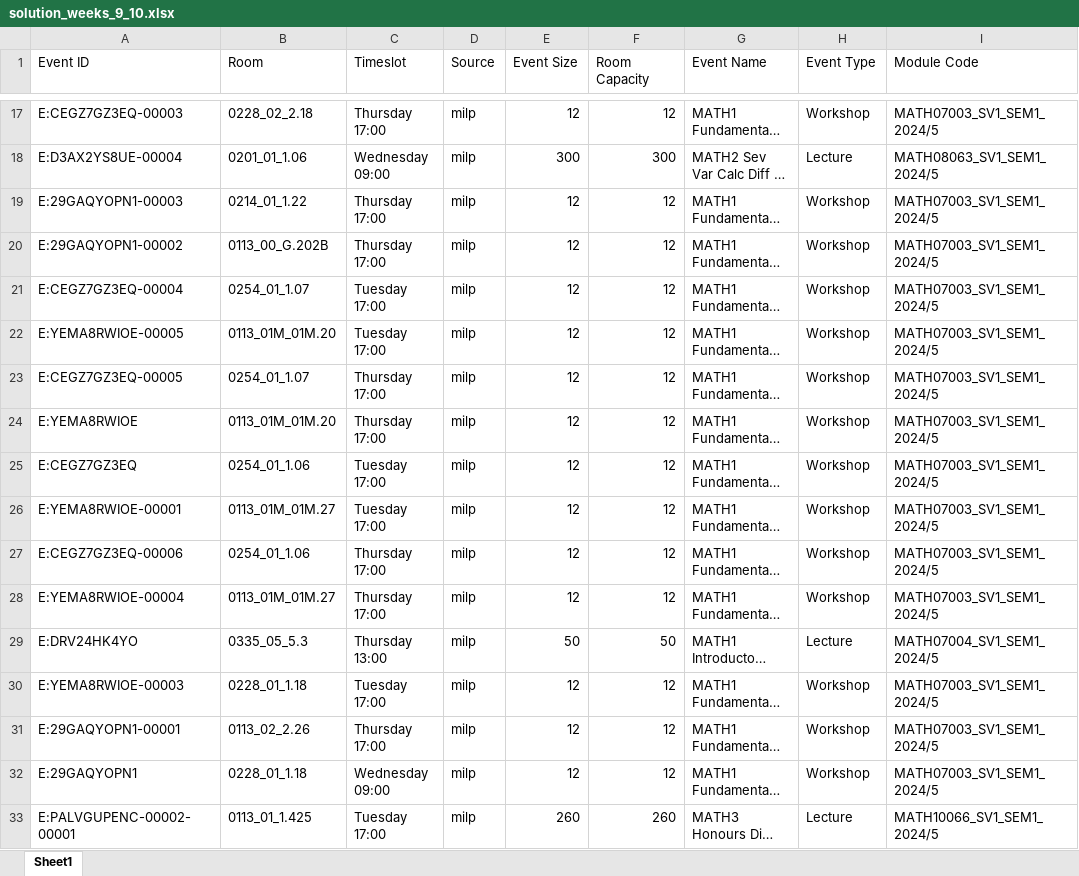
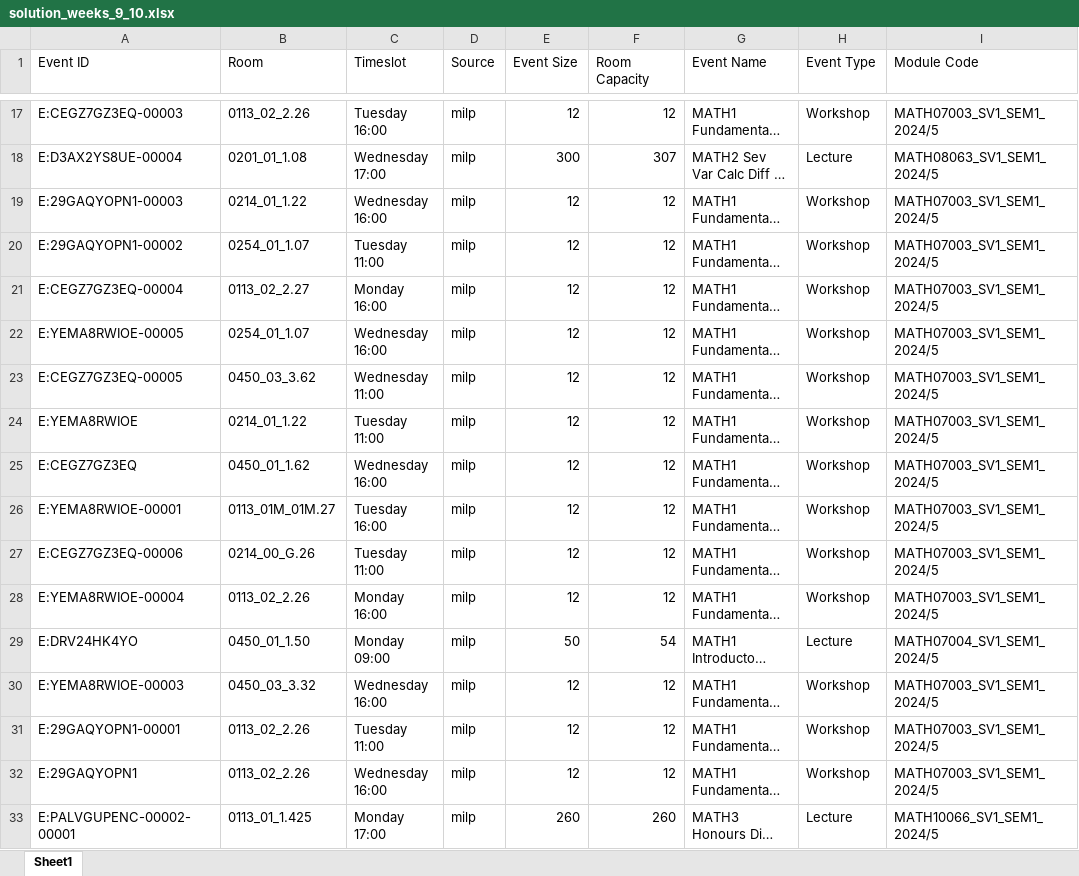
Before and after one commit to michaeltiller/TAOR-Group-Project, an Excel workbook: multiSchoolOutput/02_School_of_Mathematics/solution_weeks_9_10.xlsx, sheet Sheet1, drawn as a sheet; only a part is shown, gaps mark what is left out; long unchanged cells end in …; values as stored, in another font and other column widths than the file's, no borders; the diff covers the shown part only; the diff names each change by its address in the sheet, - before the commit and + after, or states it on an @@ line.

```diff
--- a/multiSchoolOutput/02_School_of_Mathematics/solution_weeks_9_10.xlsx (sheet Sheet1)
+++ b/multiSchoolOutput/02_School_of_Mathematics/solution_weeks_9_10.xlsx (sheet Sheet1)
-B17 (Room): 0228_02_2.18
+B17 (Room): 0113_02_2.26
-C17 (Timeslot): Thursday 17:00
+C17 (Timeslot): Tuesday 16:00
-B18 (Room): 0201_01_1.06
+B18 (Room): 0201_01_1.08
-C18 (Timeslot): Wednesday 09:00
+C18 (Timeslot): Wednesday 17:00
-F18 (Room Capacity): 300
+F18 (Room Capacity): 307
-C19 (Timeslot): Thursday 17:00
+C19 (Timeslot): Wednesday 16:00
-B20 (Room): 0113_00_G.202B
+B20 (Room): 0254_01_1.07
-C20 (Timeslot): Thursday 17:00
+C20 (Timeslot): Tuesday 11:00
-B21 (Room): 0254_01_1.07
+B21 (Room): 0113_02_2.27
-C21 (Timeslot): Tuesday 17:00
+C21 (Timeslot): Monday 16:00
-B22 (Room): 0113_01M_01M.20
+B22 (Room): 0254_01_1.07
-C22 (Timeslot): Tuesday 17:00
+C22 (Timeslot): Wednesday 16:00
-B23 (Room): 0254_01_1.07
+B23 (Room): 0450_03_3.62
-C23 (Timeslot): Thursday 17:00
+C23 (Timeslot): Wednesday 11:00
-B24 (Room): 0113_01M_01M.20
+B24 (Room): 0214_01_1.22
-C24 (Timeslot): Thursday 17:00
+C24 (Timeslot): Tuesday 11:00
-B25 (Room): 0254_01_1.06
+B25 (Room): 0450_01_1.62
-C25 (Timeslot): Tuesday 17:00
+C25 (Timeslot): Wednesday 16:00
-C26 (Timeslot): Tuesday 17:00
+C26 (Timeslot): Tuesday 16:00
-B27 (Room): 0254_01_1.06
+B27 (Room): 0214_00_G.26
-C27 (Timeslot): Thursday 17:00
+C27 (Timeslot): Tuesday 11:00
-B28 (Room): 0113_01M_01M.27
+B28 (Room): 0113_02_2.26
-C28 (Timeslot): Thursday 17:00
+C28 (Timeslot): Monday 16:00
-B29 (Room): 0335_05_5.3
+B29 (Room): 0450_01_1.50
-C29 (Timeslot): Thursday 13:00
+C29 (Timeslot): Monday 09:00
-F29 (Room Capacity): 50
+F29 (Room Capacity): 54
-B30 (Room): 0228_01_1.18
+B30 (Room): 0450_03_3.32
-C30 (Timeslot): Tuesday 17:00
+C30 (Timeslot): Wednesday 16:00
-C31 (Timeslot): Thursday 17:00
+C31 (Timeslot): Tuesday 11:00
-B32 (Room): 0228_01_1.18
+B32 (Room): 0113_02_2.26
-C32 (Timeslot): Wednesday 09:00
+C32 (Timeslot): Wednesday 16:00
-C33 (Timeslot): Tuesday 17:00
+C33 (Timeslot): Monday 17:00
```
Also changed, not shown: 1444 edited cells elsewhere in this sheet, combined_output.xlsx, multiSchoolOutput/01_Business_School/solution_weeks_9_10.xlsx, 25 other files.
